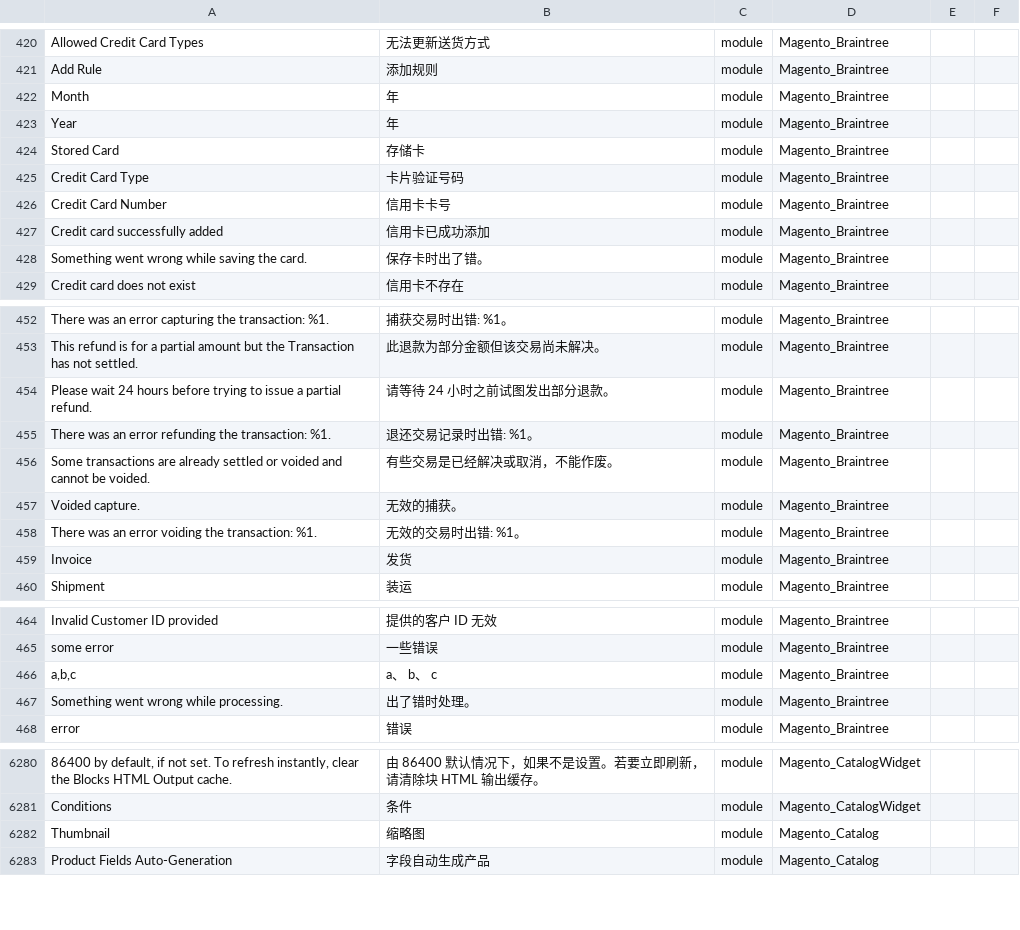
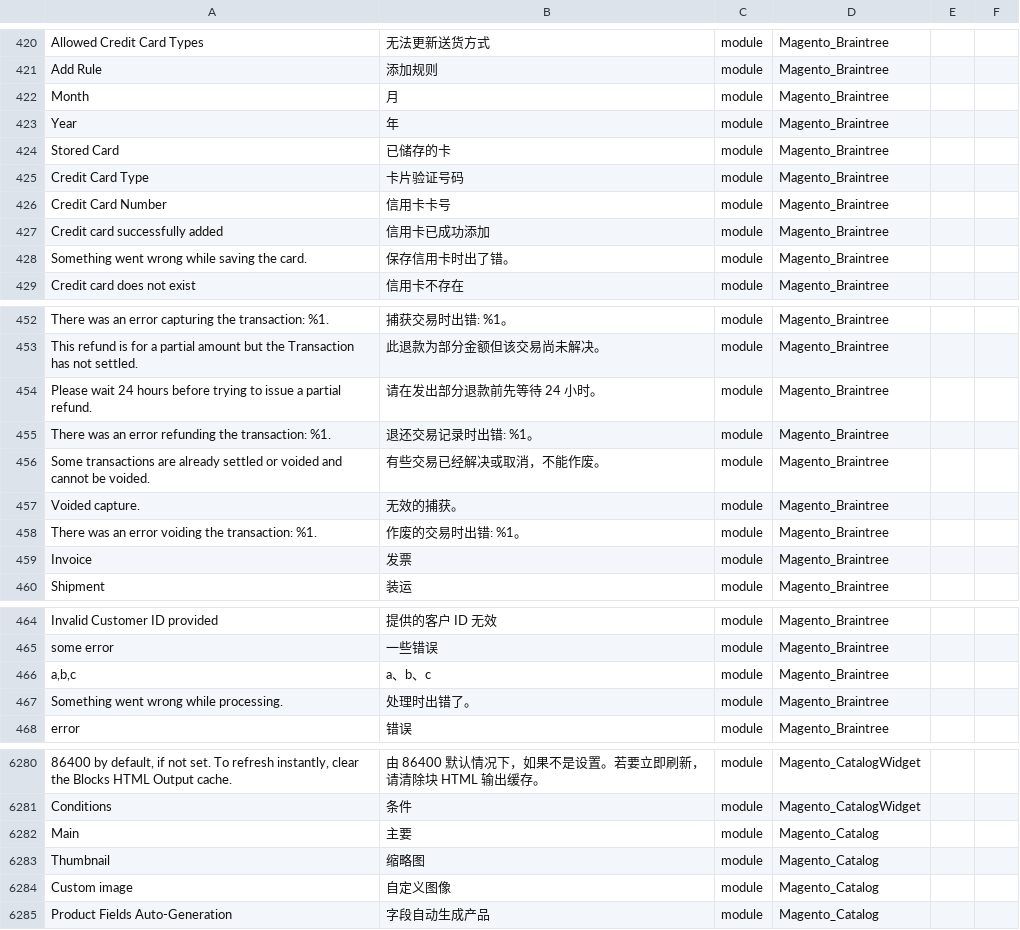
Before and after one commit to shuaiZend/language_zh_cn, a CSV file: zh_Hans_CN.csv, drawn as a sheet; only a part is shown, gaps mark what is left out; the diff covers the shown part only; the diff names each change by its address in the sheet, - before the commit and + after, or states it on an @@ line.

```diff
--- a/zh_Hans_CN.csv
+++ b/zh_Hans_CN.csv
-B422: 年
+B422: 月
-B424: 存储卡
+B424: 已储存的卡
-B428: 保存卡时出了错。
+B428: 保存信用卡时出了错。
-B454: 请等待 24 小时之前试图发出部分退款。
+B454: 请在发出部分退款前先等待 24 小时。
-B456: 有些交易是已经解决或取消，不能作废。
+B456: 有些交易已经解决或取消，不能作废。
-B458: 无效的交易时出错: %1。
+B458: 作废的交易时出错: %1。
-B459: 发货
+B459: 发票
-B466: a、 b、 c
+B466: a、b、c
-B467: 出了错时处理。
+B467: 处理时出错了。
+row 6282: Main | 主要 | module | Magento_Catalog
+row 6284: Custom image | 自定义图像 | module | Magento_Catalog
```
Also changed, not shown: 10 edited cells elsewhere in this file, 1 other file.
